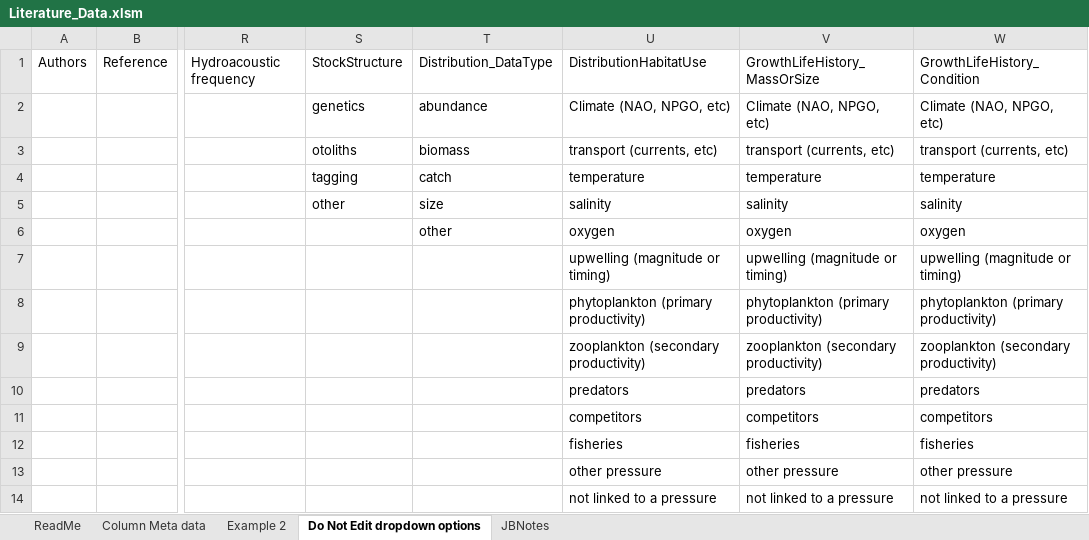
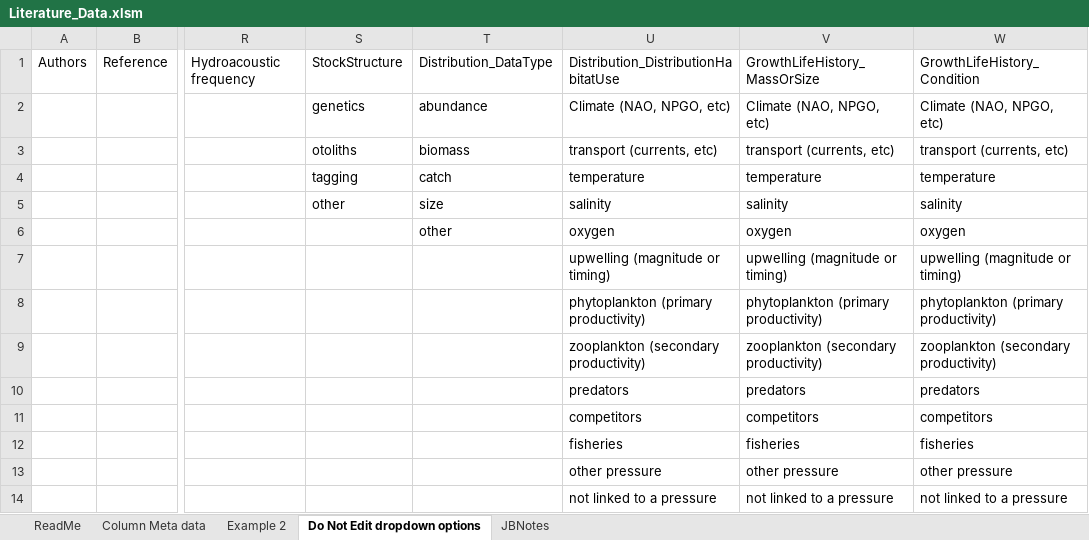
Before and after one commit to Jennifer-Boldt/ForageFishLiteratureMapping, an Excel workbook: inst/extdata/Literature_Data.xlsm, sheet Do Not Edit dropdown options, drawn as a sheet; only a part is shown, gaps mark what is left out; values as stored, in another font and other column widths than the file's, no borders; the diff names each change by its address in the sheet, - before the commit and + after, or states it on an @@ line.

```diff
--- a/inst/extdata/Literature_Data.xlsm (sheet Do Not Edit dropdown options)
+++ b/inst/extdata/Literature_Data.xlsm (sheet Do Not Edit dropdown options)
-U1: DistributionHabitatUse
+U1: Distribution_DistributionHabitatUse
```
Also changed, not shown: sheet Example 2, sheet Column Meta data.
